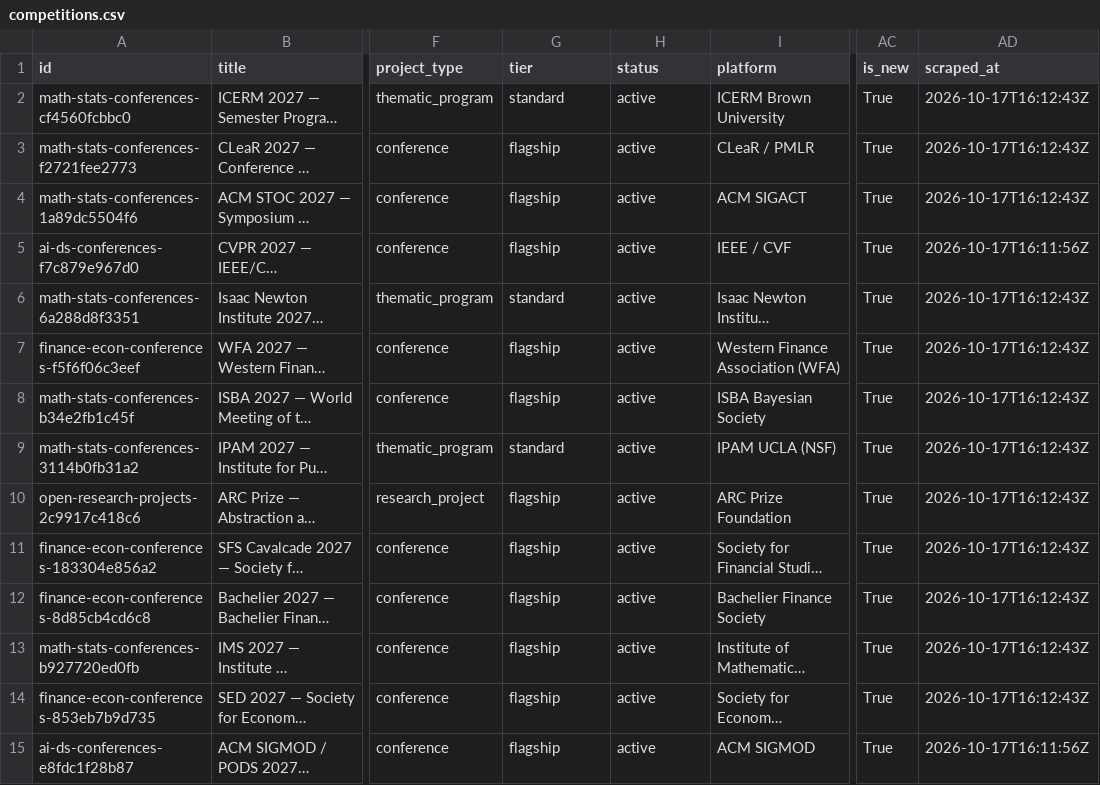
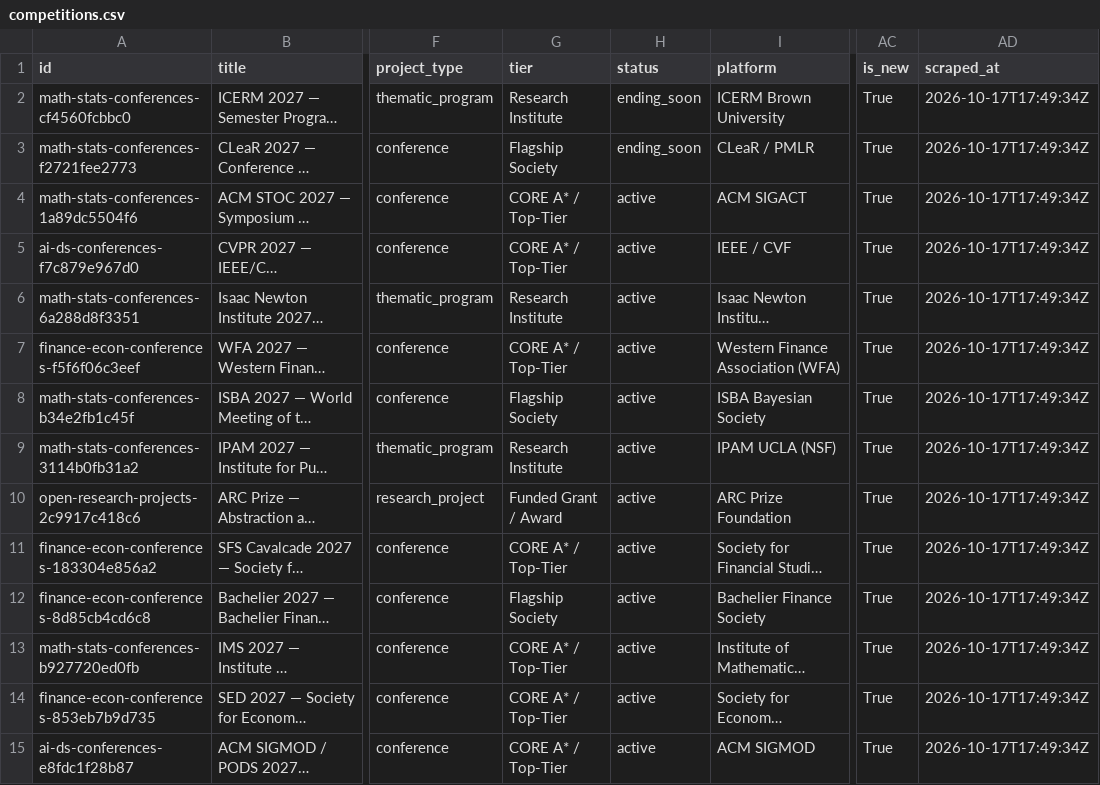
Before and after one commit to OogwaySeinse/ActiveResearchProjects, a CSV file: data/competitions.csv, drawn as a sheet; only a part is shown, gaps mark what is left out; long unchanged cells end in …; the diff covers the shown part only; the diff names each change by its address in the sheet, - before the commit and + after, or states it on an @@ line.

```diff
--- a/data/competitions.csv
+++ b/data/competitions.csv
-G2 (tier): standard
+G2 (tier): Research Institute
-H2:H3 (status): active
+H2:H3 (status): ending_soon
-AD2:AD4 (scraped_at): 2026-10-17T16:12:43Z
+AD2:AD4 (scraped_at): 2026-10-17T17:49:34Z
-G3 (tier): flagship
+G3 (tier): Flagship Society
-G4:G5 (tier): flagship
+G4:G5 (tier): CORE A* / Top-Tier
-AD5 (scraped_at): 2026-10-17T16:11:56Z
+AD5 (scraped_at): 2026-10-17T17:49:34Z
-G6 (tier): standard
+G6 (tier): Research Institute
-AD6:AD14 (scraped_at): 2026-10-17T16:12:43Z
+AD6:AD14 (scraped_at): 2026-10-17T17:49:34Z
-G7 (tier): flagship
+G7 (tier): CORE A* / Top-Tier
-G8 (tier): flagship
+G8 (tier): Flagship Society
-G9 (tier): standard
+G9 (tier): Research Institute
-G10 (tier): flagship
+G10 (tier): Funded Grant / Award
-G11 (tier): flagship
+G11 (tier): CORE A* / Top-Tier
-G12 (tier): flagship
+G12 (tier): Flagship Society
-G13:G15 (tier): flagship
+G13:G15 (tier): CORE A* / Top-Tier
-AD15 (scraped_at): 2026-10-17T16:11:56Z
+AD15 (scraped_at): 2026-10-17T17:49:34Z
```
Also changed, not shown: 118 edited cells elsewhere in this file, data/projects.csv, 8 other files.
